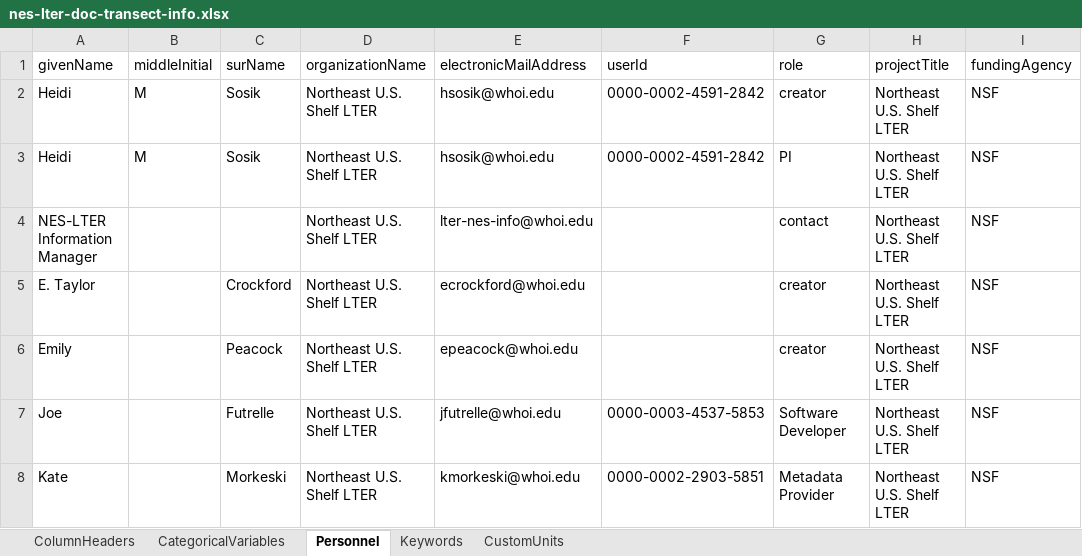
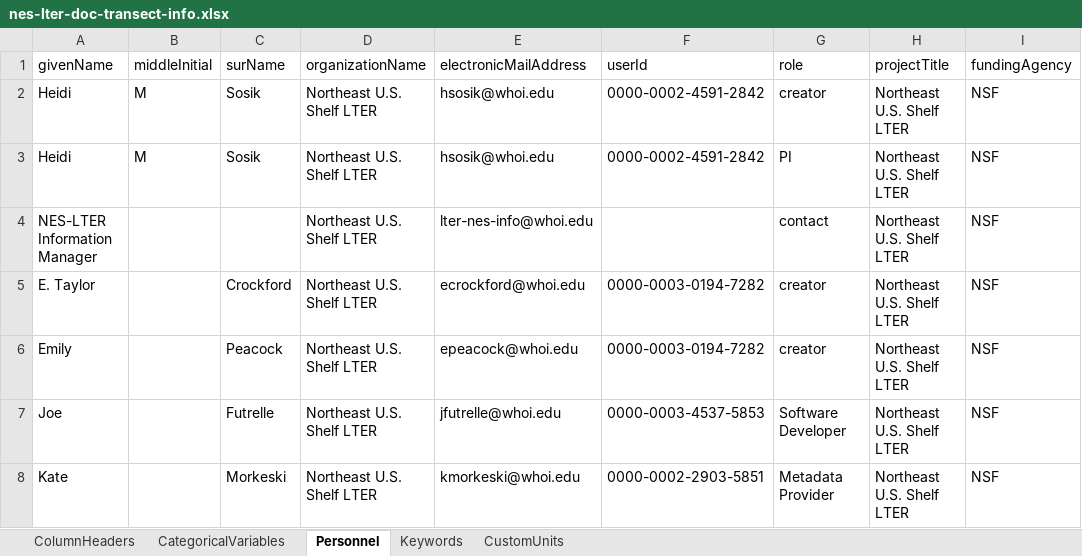
Before and after one commit to WHOIGit/nes-lter-doc-transect, an Excel workbook: nes-lter-doc-transect-info.xlsx, sheet Personnel, drawn as a sheet; only a part is shown; values as stored, in another font and other column widths than the file's, no borders; the diff names each change by its address in the sheet, - before the commit and + after, or states it on an @@ line.

```diff
--- a/nes-lter-doc-transect-info.xlsx (sheet Personnel)
+++ b/nes-lter-doc-transect-info.xlsx (sheet Personnel)
-F5:F6 (userId): (empty)
+F5:F6 (userId): 0000-0003-0194-7282
```
Also changed, not shown: sheet ColumnHeaders, 4 other files.
